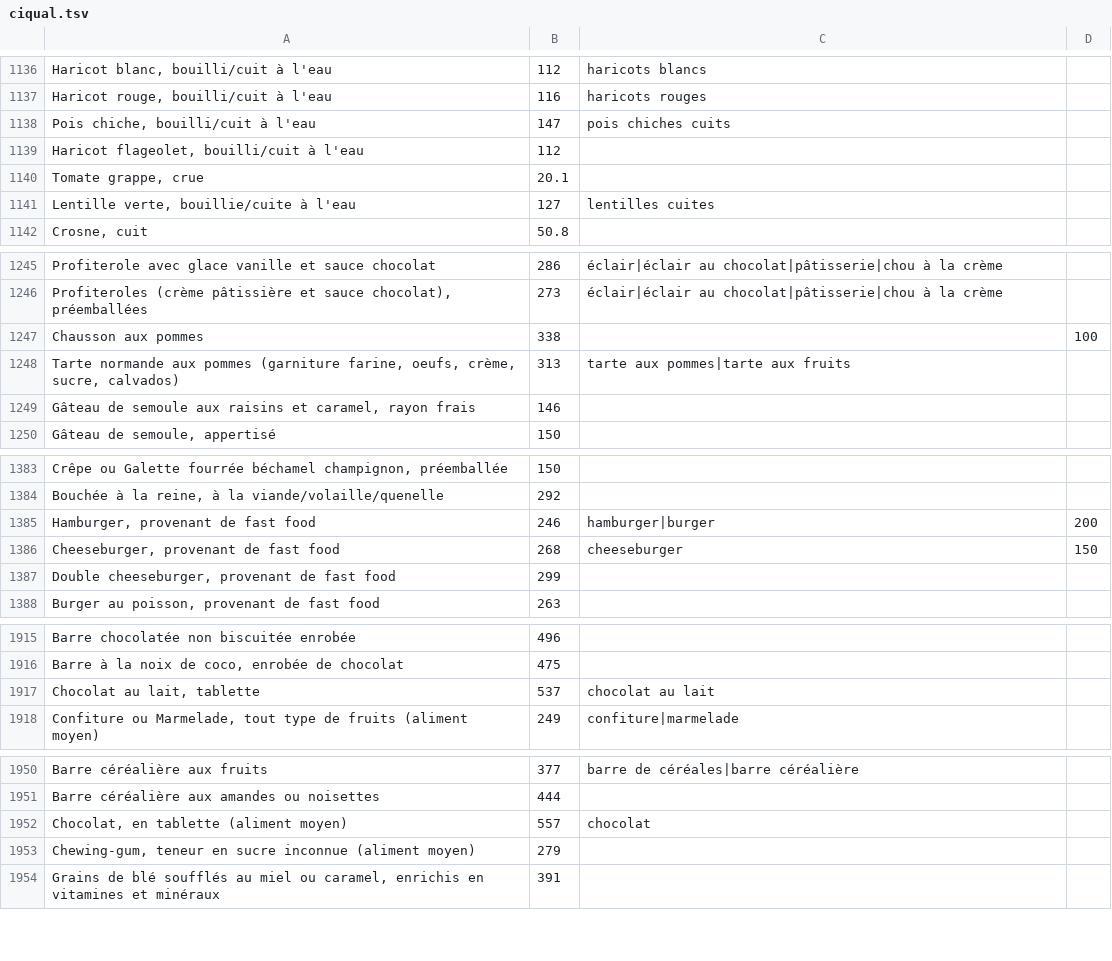
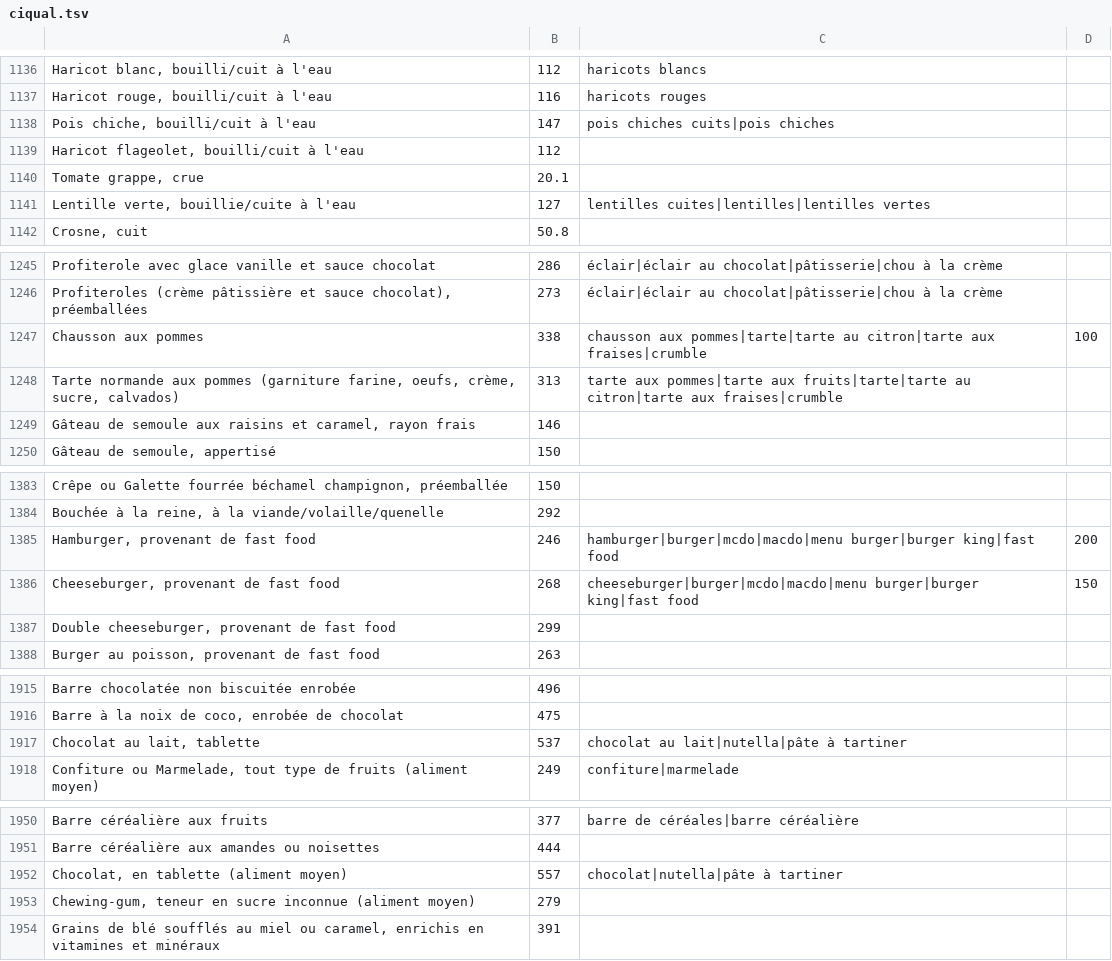
Before and after one commit to Weylland/pause, a TSV file: nutrition/ciqual.tsv, drawn as a sheet; only a part is shown, gaps mark what is left out.

```diff
--- a/nutrition/ciqual.tsv
+++ b/nutrition/ciqual.tsv
@@ -1137,6 +1137,6 @@ Haricot blanc, bouilli/cuit à l'eau	112	haricots blancs
 Haricot rouge, bouilli/cuit à l'eau	116	haricots rouges
-Pois chiche, bouilli/cuit à l'eau	147	pois chiches cuits
+Pois chiche, bouilli/cuit à l'eau	147	pois chiches cuits|pois chiches
 Haricot flageolet, bouilli/cuit à l'eau	112	
 Tomate grappe, crue	20.1	
-Lentille verte, bouillie/cuite à l'eau	127	lentilles cuites
+Lentille verte, bouillie/cuite à l'eau	127	lentilles cuites|lentilles|lentilles vertes
 Crosne, cuit	50.8	
@@ -1246,4 +1246,4 @@ Profiterole avec glace vanille et sauce chocolat	286	éclair|éclair au chocolat
 Profiteroles (crème pâtissière et sauce chocolat), préemballées	273	éclair|éclair au chocolat|pâtisserie|chou à la crème
-Chausson aux pommes	338		100
-Tarte normande aux pommes (garniture farine, oeufs, crème, sucre, calvados)	313	tarte aux pommes|tarte aux fruits
+Chausson aux pommes	338	chausson aux pommes|tarte|tarte au citron|tarte aux fraises|crumble	100
+Tarte normande aux pommes (garniture farine, oeufs, crème, sucre, calvados)	313	tarte aux pommes|tarte aux fruits|tarte|tarte au citron|tarte aux fraises|crumble
 Gâteau de semoule aux raisins et caramel, rayon frais	146	
@@ -1384,4 +1384,4 @@ Crêpe ou Galette fourrée béchamel champignon, préemballée	150
 Bouchée à la reine, à la viande/volaille/quenelle	292	
-Hamburger, provenant de fast food	246	hamburger|burger	200
-Cheeseburger, provenant de fast food	268	cheeseburger	150
+Hamburger, provenant de fast food	246	hamburger|burger|mcdo|macdo|menu burger|burger king|fast food	200
+Cheeseburger, provenant de fast food	268	cheeseburger|burger|mcdo|macdo|menu burger|burger king|fast food	150
 Double cheeseburger, provenant de fast food	299	
@@ -1916,3 +1916,3 @@ Barre chocolatée non biscuitée enrobée	496
 Barre à la noix de coco, enrobée de chocolat	475	
-Chocolat au lait, tablette	537	chocolat au lait
+Chocolat au lait, tablette	537	chocolat au lait|nutella|pâte à tartiner
 Confiture ou Marmelade, tout type de fruits (aliment moyen)	249	confiture|marmelade
@@ -1951,3 +1951,3 @@ Barre céréalière aux fruits	377	barre de céréales|barre céréalière
 Barre céréalière aux amandes ou noisettes	444	
-Chocolat, en tablette (aliment moyen)	557	chocolat
+Chocolat, en tablette (aliment moyen)	557	chocolat|nutella|pâte à tartiner
 Chewing-gum, teneur en sucre inconnue (aliment moyen)	279	
```
Also changed, not shown: nutrition/portions.tsv, 7 other files.
